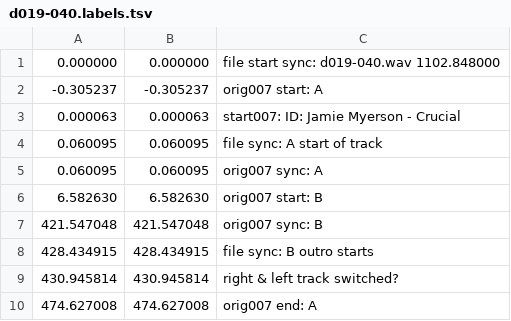
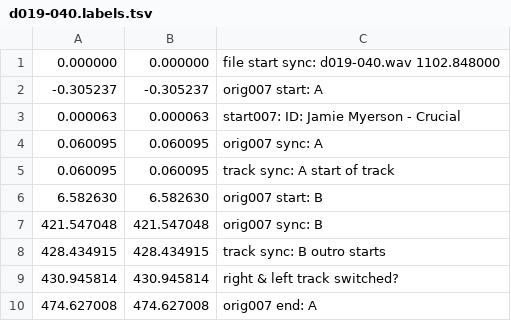
Before and after one commit to trjh/netradio_DNB_analysis, a TSV file: labels/d019-040.labels.tsv, drawn as a sheet; only a part is shown.

Commit message:
correct some label formats

```diff
--- a/labels/d019-040.labels.tsv
+++ b/labels/d019-040.labels.tsv
@@ -3,7 +3,7 @@
 0.000063	0.000063	start007: ID: Jamie Myerson - Crucial
-0.060095	0.060095	file sync: A start of track
 0.060095	0.060095	orig007 sync: A
+0.060095	0.060095	track sync: A start of track
 6.582630	6.582630	orig007 start: B
 421.547048	421.547048	orig007 sync: B
-428.434915	428.434915	file sync: B outro starts
+428.434915	428.434915	track sync: B outro starts
 430.945814	430.945814	right & left track switched?
```
